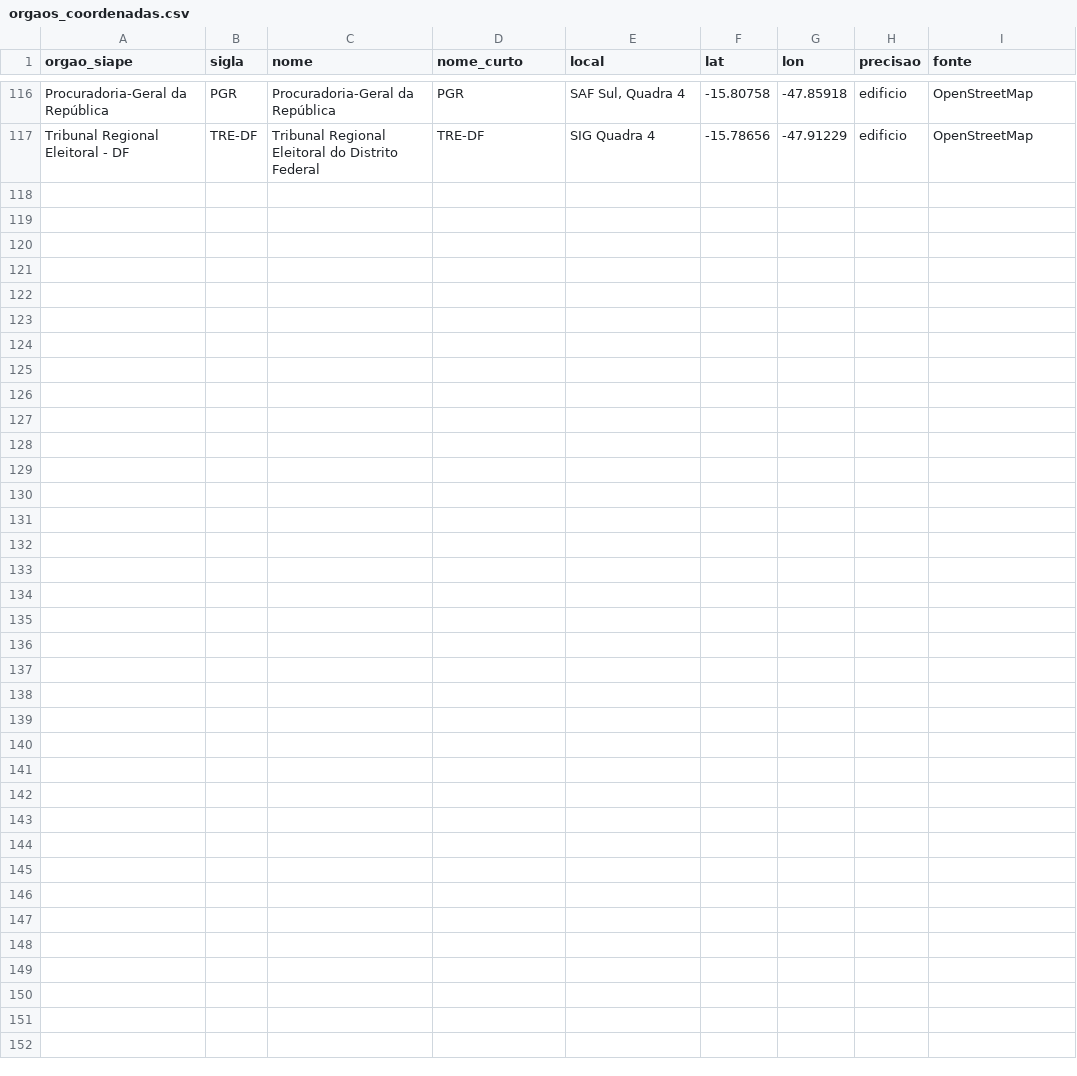
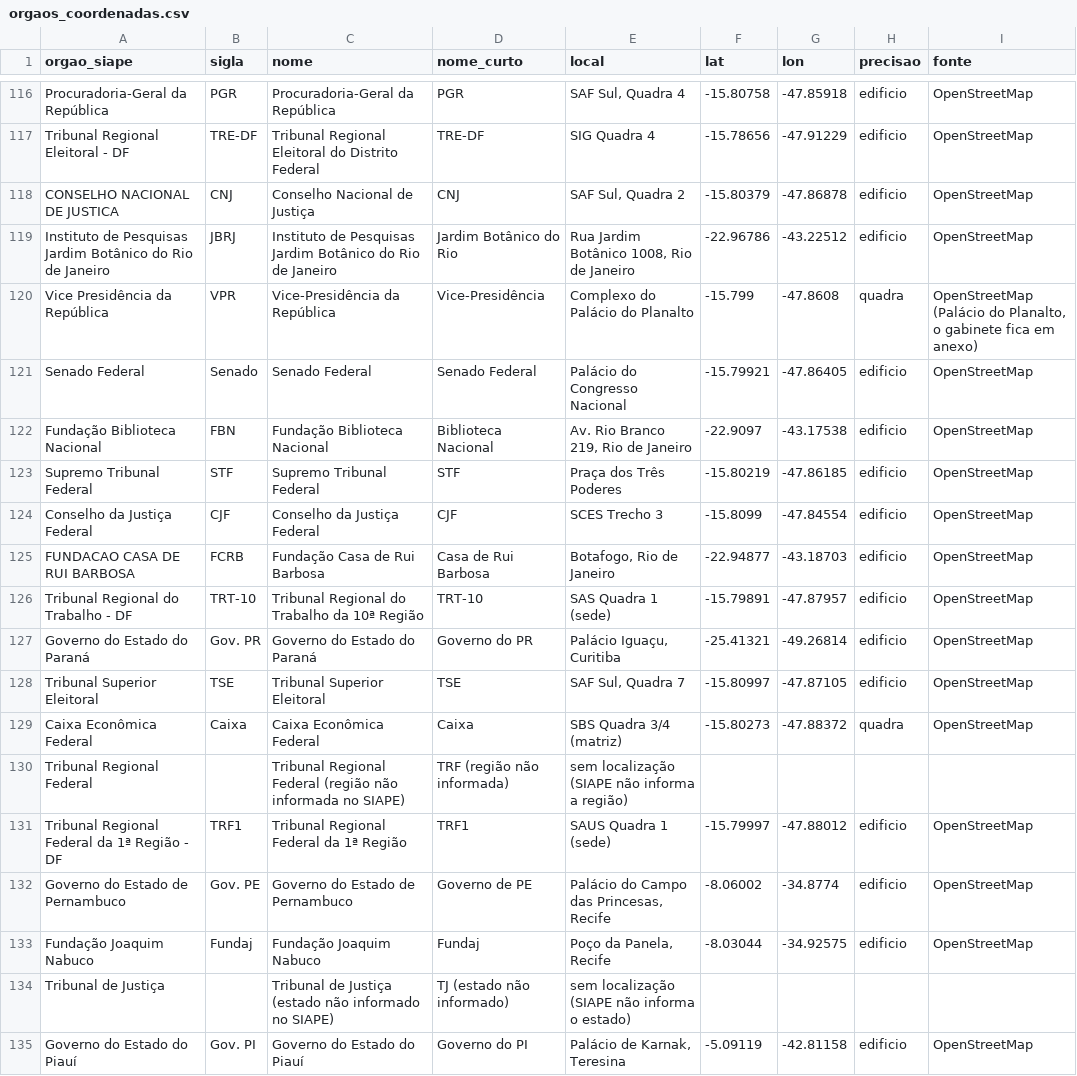
Before and after one commit to ariribeiro/dashboard-ati, a CSV file: data/orgaos_coordenadas.csv, drawn as a sheet; only a part is shown, gaps mark what is left out; the diff names each change by its address in the sheet, - before the commit and + after, or states it on an @@ line.

```diff
--- a/data/orgaos_coordenadas.csv
+++ b/data/orgaos_coordenadas.csv
+row 118: CONSELHO NACIONAL DE JUSTICA | CNJ | Conselho Nacional de Justiça | CNJ | SAF Sul, Quadra 2 | -15.80379 | -47.86878 | edificio | OpenStreetMap
+row 119: Instituto de Pesquisas Jardim Botânico do Rio de Janeiro | JBRJ | Instituto de Pesquisas Jardim Botânico do Rio de Janeiro | Jardim Botânico do Rio | Rua Jardim Botânico 1008, Rio de Janeiro | -22.96786 | -43.22512 | edificio | OpenStreetMap
+row 120: Vice Presidência da República | VPR | Vice-Presidência da República | Vice-Presidência | Complexo do Palácio do Planalto | -15.799 | -47.8608 | quadra | OpenStreetMap (Palácio do Planalto, o gabinete fica em anexo)
+row 121: Senado Federal | Senado | Senado Federal | Senado Federal | Palácio do Congresso Nacional | -15.79921 | -47.86405 | edificio | OpenStreetMap
+row 122: Fundação Biblioteca Nacional | FBN | Fundação Biblioteca Nacional | Biblioteca Nacional | Av. Rio Branco 219, Rio de Janeiro | -22.9097 | -43.17538 | edificio | OpenStreetMap
+row 123: Supremo Tribunal Federal | STF | Supremo Tribunal Federal | STF | Praça dos Três Poderes | -15.80219 | -47.86185 | edificio | OpenStreetMap
+row 124: Conselho da Justiça Federal | CJF | Conselho da Justiça Federal | CJF | SCES Trecho 3 | -15.8099 | -47.84554 | edificio | OpenStreetMap
+row 125: FUNDACAO CASA DE RUI BARBOSA | FCRB | Fundação Casa de Rui Barbosa | Casa de Rui Barbosa | Botafogo, Rio de Janeiro | -22.94877 | -43.18703 | edificio | OpenStreetMap
+row 126: Tribunal Regional do Trabalho - DF | TRT-10 | Tribunal Regional do Trabalho da 10ª Região | TRT-10 | SAS Quadra 1 (sede) | -15.79891 | -47.87957 | edificio | OpenStreetMap
+row 127: Governo do Estado do Paraná | Gov. PR | Governo do Estado do Paraná | Governo do PR | Palácio Iguaçu, Curitiba | -25.41321 | -49.26814 | edificio | OpenStreetMap
+row 128: Tribunal Superior Eleitoral | TSE | Tribunal Superior Eleitoral | TSE | SAF Sul, Quadra 7 | -15.80997 | -47.87105 | edificio | OpenStreetMap
+row 129: Caixa Econômica Federal | Caixa | Caixa Econômica Federal | Caixa | SBS Quadra 3/4 (matriz) | -15.80273 | -47.88372 | quadra | OpenStreetMap
+row 130: Tribunal Regional Federal |  | Tribunal Regional Federal (região não informada no SIAPE) | TRF (região não informada) | sem localização (SIAPE não informa a região)
+row 131: Tribunal Regional Federal da 1ª Região - DF | TRF1 | Tribunal Regional Federal da 1ª Região | TRF1 | SAUS Quadra 1 (sede) | -15.79997 | -47.88012 | edificio | OpenStreetMap
+row 132: Governo do Estado de Pernambuco | Gov. PE | Governo do Estado de Pernambuco | Governo de PE | Palácio do Campo das Princesas, Recife | -8.06002 | -34.8774 | edificio | OpenStreetMap
+row 133: Fundação Joaquim Nabuco | Fundaj | Fundação Joaquim Nabuco | Fundaj | Poço da Panela, Recife | -8.03044 | -34.92575 | edificio | OpenStreetMap
+row 134: Tribunal de Justiça |  | Tribunal de Justiça (estado não informado no SIAPE) | TJ (estado não informado) | sem localização (SIAPE não informa o estado)
+row 135: Governo do Estado do Piauí | Gov. PI | Governo do Estado do Piauí | Governo do PI | Palácio de Karnak, Teresina | -5.09119 | -42.81158 | edificio | OpenStreetMap
```
Also changed, not shown: 13 other files.
